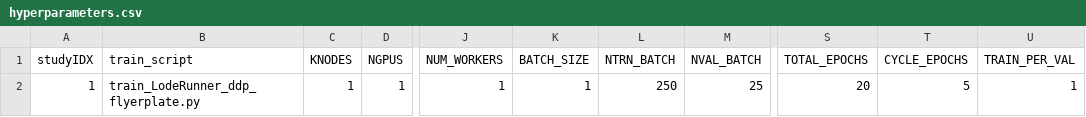
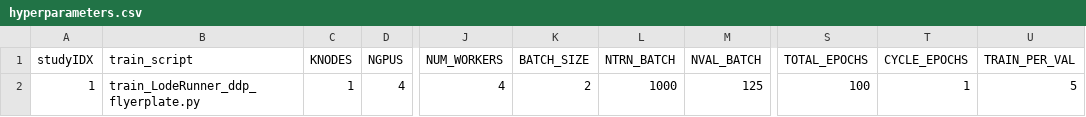
Before and after one commit to ryanw18/Yoke, a CSV file: applications/harnesses/se_DDP_loderunner_flyerplate/hyperparameters.csv, drawn as a sheet; only a part is shown, gaps mark what is left out; the diff names each change by its address in the sheet, - before the commit and + after, or states it on an @@ line.

Commit message:
bigger loderunner train on flyerplate

```diff
--- a/applications/harnesses/se_DDP_loderunner_flyerplate/hyperparameters.csv
+++ b/applications/harnesses/se_DDP_loderunner_flyerplate/hyperparameters.csv
-D2 (NGPUS): 1
+D2 (NGPUS): 4
-J2 (NUM_WORKERS): 1
+J2 (NUM_WORKERS): 4
-K2 (BATCH_SIZE): 1
+K2 (BATCH_SIZE): 2
-L2 (NTRN_BATCH): 250
+L2 (NTRN_BATCH): 1000
-M2 (NVAL_BATCH): 25
+M2 (NVAL_BATCH): 125
-S2 (TOTAL_EPOCHS): 20
+S2 (TOTAL_EPOCHS): 100
-T2 (CYCLE_EPOCHS): 5
+T2 (CYCLE_EPOCHS): 1
-U2 (TRAIN_PER_VAL): 1
+U2 (TRAIN_PER_VAL): 5
```
Also changed, not shown: 6 other files.
